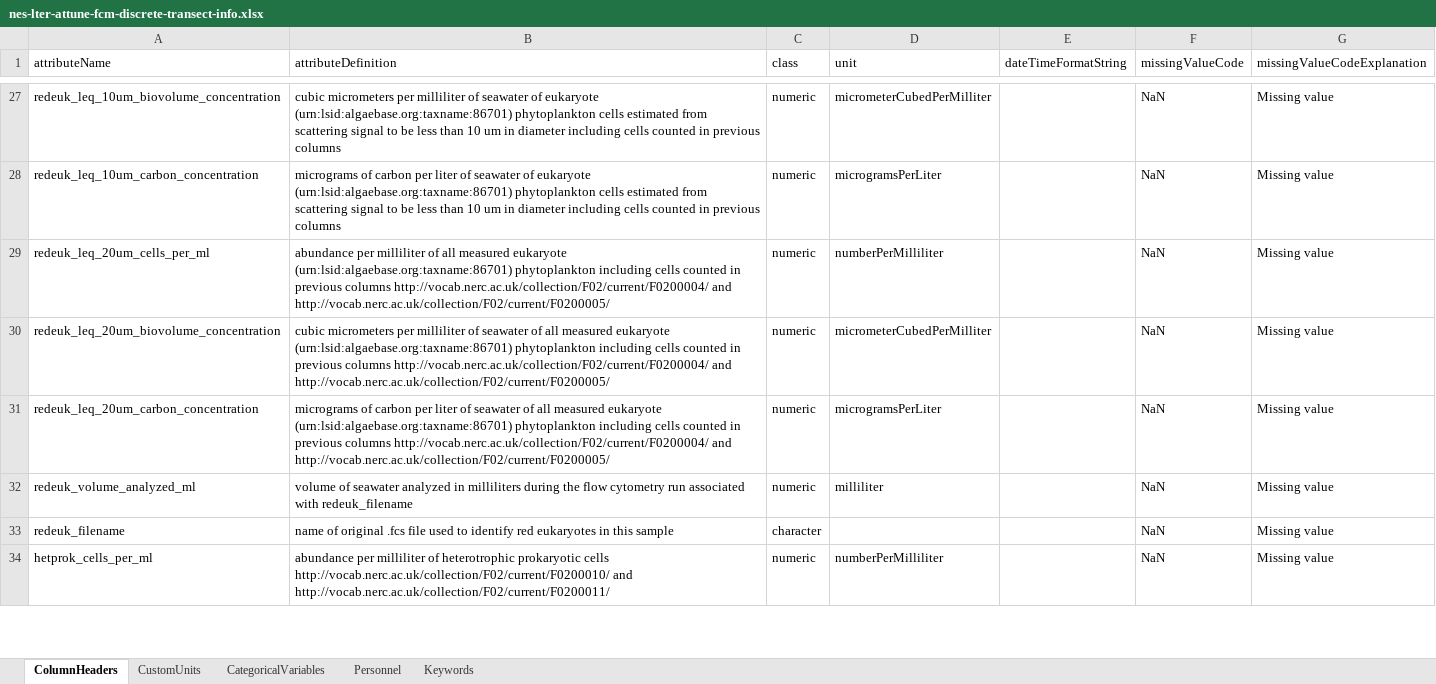
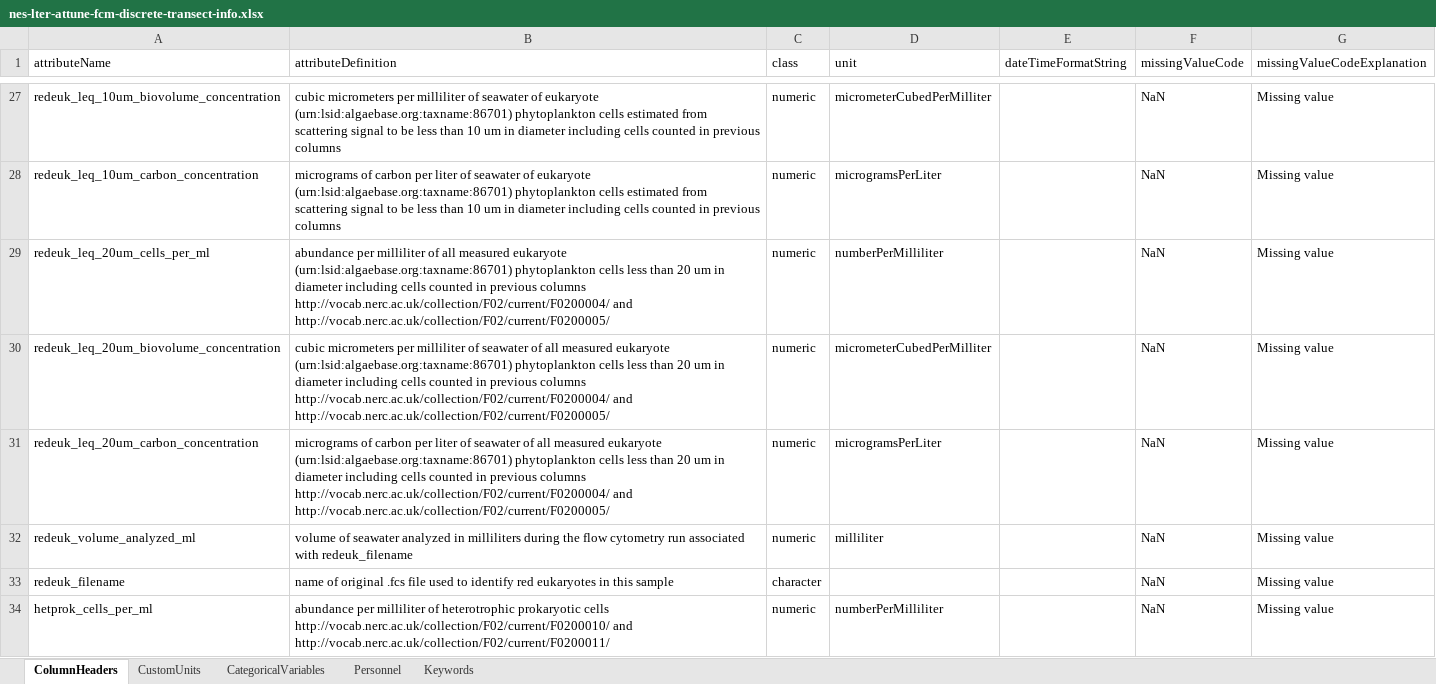
Before and after one commit to WHOIGit/nes-lter-attune-discrete, an Excel workbook: nes-lter-attune-fcm-discrete-transect-info.xlsx, sheet ColumnHeaders, drawn as a sheet; only a part is shown, gaps mark what is left out; values as stored, in another font and other column widths than the file's, no borders; the diff names each change by its address in the sheet, - before the commit and + after, or states it on an @@ line.

Commit message:
Add files via upload

```diff
--- a/nes-lter-attune-fcm-discrete-transect-info.xlsx (sheet ColumnHeaders)
+++ b/nes-lter-attune-fcm-discrete-transect-info.xlsx (sheet ColumnHeaders)
-B29 (attributeDefinition): …(urn:lsid:algaebase.org:taxname:86701) phytoplankton including cells…
+B29 (attributeDefinition): …(urn:lsid:algaebase.org:taxname:86701) phytoplankton cells less than 20 um in diameter including cells…
-B30 (attributeDefinition): …(urn:lsid:algaebase.org:taxname:86701) phytoplankton including cells…
+B30 (attributeDefinition): …(urn:lsid:algaebase.org:taxname:86701) phytoplankton cells less than 20 um in diameter including cells…
-B31 (attributeDefinition): …(urn:lsid:algaebase.org:taxname:86701) phytoplankton including cells…
+B31 (attributeDefinition): …(urn:lsid:algaebase.org:taxname:86701) phytoplankton cells less than 20 um in diameter including cells…
```
